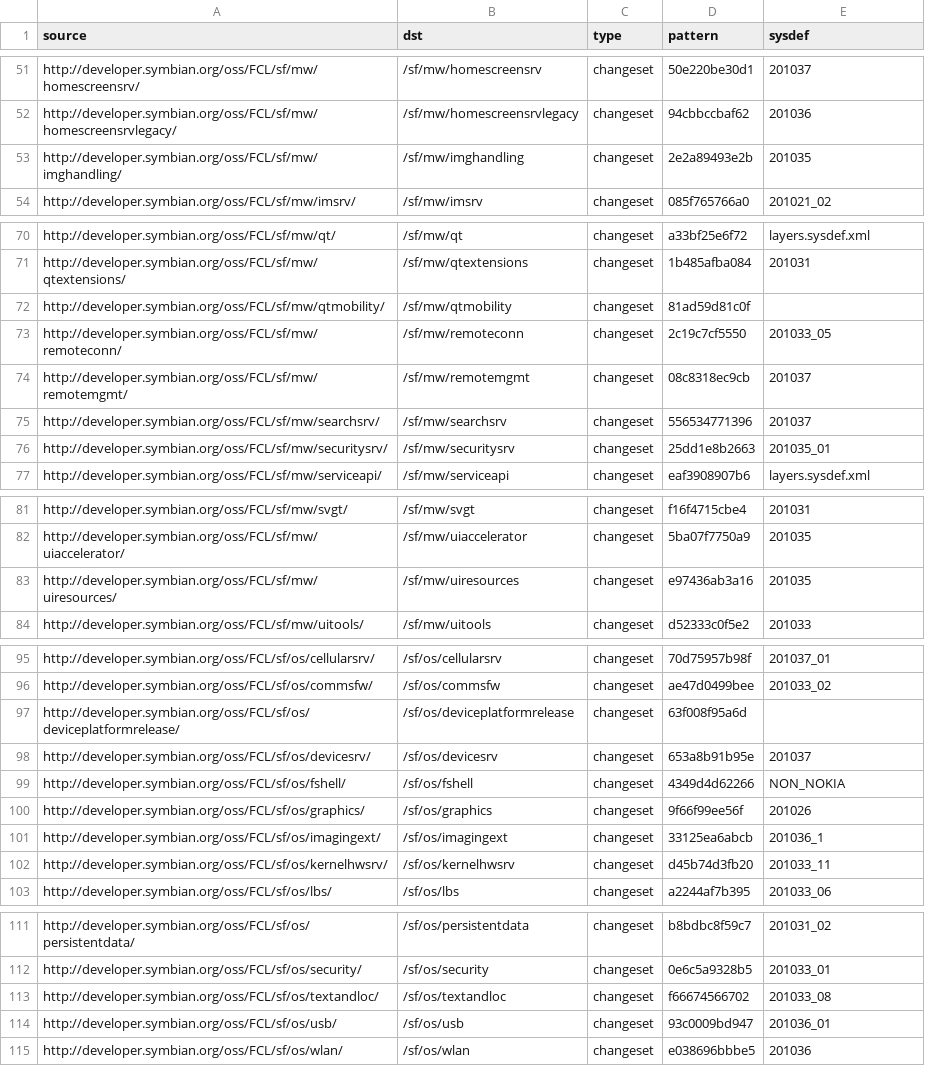
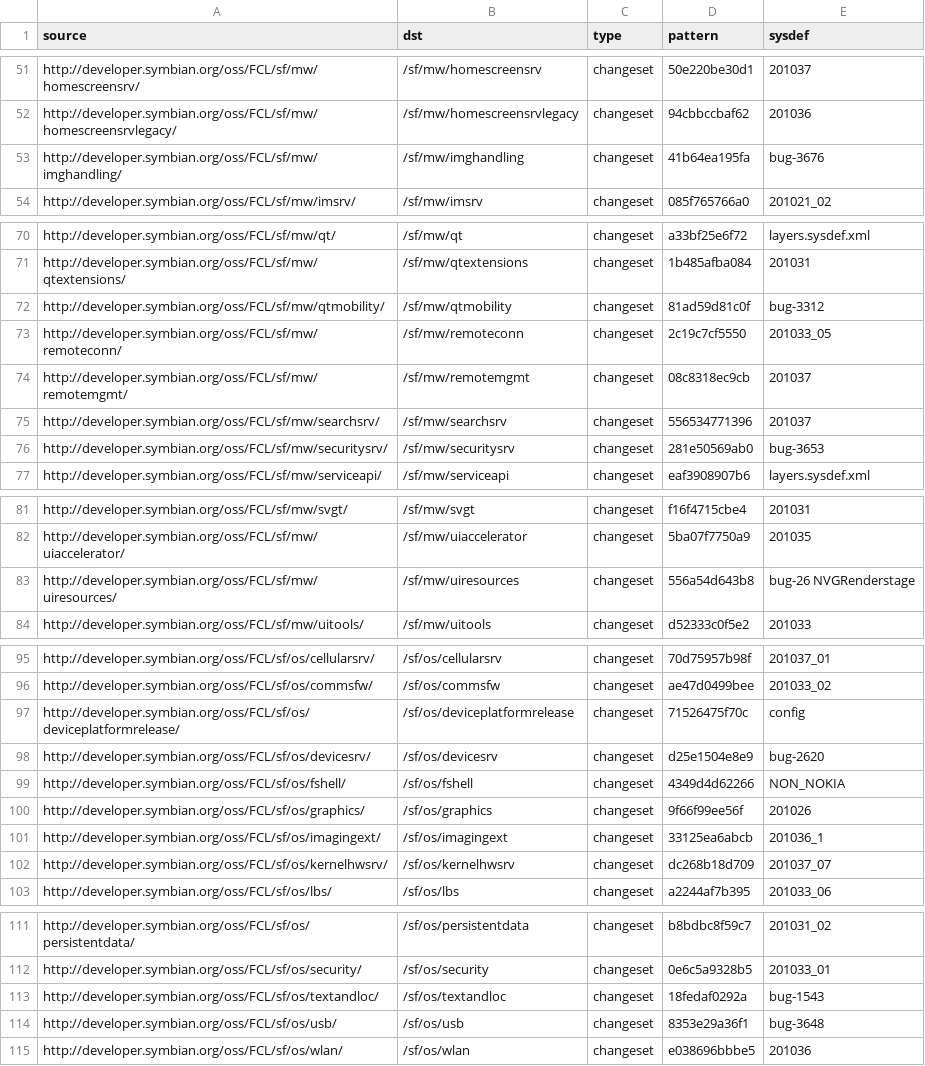
Before and after one commit to SymbianSource/oss.FCL.sftools.fbf.buildmanifest, a CSV file: S4_PROPOSED.csv, drawn as a sheet; only a part is shown, gaps mark what is left out; the diff covers the shown part only.

Commit message:
Update after first round of reviewing S4_PDK_FIX repos

```diff
--- a/S4_PROPOSED.csv
+++ b/S4_PROPOSED.csv
@@ -52,3 +52,3 @@ http://developer.symbian.org/oss/FCL/sf/mw/homescreensrv/,/sf/mw/homescreensrv,c
 http://developer.symbian.org/oss/FCL/sf/mw/homescreensrvlegacy/,/sf/mw/homescreensrvlegacy,changeset,94cbbccbaf62,201036
-http://developer.symbian.org/oss/FCL/sf/mw/imghandling/,/sf/mw/imghandling,changeset,2e2a89493e2b,201035
+http://developer.symbian.org/oss/FCL/sf/mw/imghandling/,/sf/mw/imghandling,changeset,41b64ea195fa,bug-3676
 http://developer.symbian.org/oss/FCL/sf/mw/imsrv/,/sf/mw/imsrv,changeset,085f765766a0,201021_02
@@ -71,3 +71,3 @@ http://developer.symbian.org/oss/FCL/sf/mw/qt/,/sf/mw/qt,changeset,a33bf25e6f72,
 http://developer.symbian.org/oss/FCL/sf/mw/qtextensions/,/sf/mw/qtextensions,changeset,1b485afba084,201031
-http://developer.symbian.org/oss/FCL/sf/mw/qtmobility/,/sf/mw/qtmobility,changeset,81ad59d81c0f,
+http://developer.symbian.org/oss/FCL/sf/mw/qtmobility/,/sf/mw/qtmobility,changeset,81ad59d81c0f,bug-3312
 http://developer.symbian.org/oss/FCL/sf/mw/remoteconn/,/sf/mw/remoteconn,changeset,2c19c7cf5550,201033_05
@@ -75,3 +75,3 @@ http://developer.symbian.org/oss/FCL/sf/mw/remotemgmt/,/sf/mw/remotemgmt,changes
 http://developer.symbian.org/oss/FCL/sf/mw/searchsrv/,/sf/mw/searchsrv,changeset,556534771396,201037
-http://developer.symbian.org/oss/FCL/sf/mw/securitysrv/,/sf/mw/securitysrv,changeset,25dd1e8b2663,201035_01
+http://developer.symbian.org/oss/FCL/sf/mw/securitysrv/,/sf/mw/securitysrv,changeset,281e50569ab0,bug-3653
 http://developer.symbian.org/oss/FCL/sf/mw/serviceapi/,/sf/mw/serviceapi,changeset,eaf3908907b6,layers.sysdef.xml
@@ -82,3 +82,3 @@ http://developer.symbian.org/oss/FCL/sf/mw/svgt/,/sf/mw/svgt,changeset,f16f4715c
 http://developer.symbian.org/oss/FCL/sf/mw/uiaccelerator/,/sf/mw/uiaccelerator,changeset,5ba07f7750a9,201035
-http://developer.symbian.org/oss/FCL/sf/mw/uiresources/,/sf/mw/uiresources,changeset,e97436ab3a16,201035
+http://developer.symbian.org/oss/FCL/sf/mw/uiresources/,/sf/mw/uiresources,changeset,556a54d643b8,bug-26 NVGRenderstage
 http://developer.symbian.org/oss/FCL/sf/mw/uitools/,/sf/mw/uitools,changeset,d52333c0f5e2,201033
@@ -96,4 +96,4 @@ http://developer.symbian.org/oss/FCL/sf/os/cellularsrv/,/sf/os/cellularsrv,chang
 http://developer.symbian.org/oss/FCL/sf/os/commsfw/,/sf/os/commsfw,changeset,ae47d0499bee,201033_02
-http://developer.symbian.org/oss/FCL/sf/os/deviceplatformrelease/,/sf/os/deviceplatformrelease,changeset,63f008f95a6d,
-http://developer.symbian.org/oss/FCL/sf/os/devicesrv/,/sf/os/devicesrv,changeset,653a8b91b95e,201037
+http://developer.symbian.org/oss/FCL/sf/os/deviceplatformrelease/,/sf/os/deviceplatformrelease,changeset,71526475f70c,config
+http://developer.symbian.org/oss/FCL/sf/os/devicesrv/,/sf/os/devicesrv,changeset,d25e1504e8e9,bug-2620
 http://developer.symbian.org/oss/FCL/sf/os/fshell/,/sf/os/fshell,changeset,4349d4d62266,NON_NOKIA
@@ -101,3 +101,3 @@ http://developer.symbian.org/oss/FCL/sf/os/graphics/,/sf/os/graphics,changeset,9
 http://developer.symbian.org/oss/FCL/sf/os/imagingext/,/sf/os/imagingext,changeset,33125ea6abcb,201036_1
-http://developer.symbian.org/oss/FCL/sf/os/kernelhwsrv/,/sf/os/kernelhwsrv,changeset,d45b74d3fb20,201033_11
+http://developer.symbian.org/oss/FCL/sf/os/kernelhwsrv/,/sf/os/kernelhwsrv,changeset,dc268b18d709,201037_07
 http://developer.symbian.org/oss/FCL/sf/os/lbs/,/sf/os/lbs,changeset,a2244af7b395,201033_06
@@ -112,4 +112,4 @@ http://developer.symbian.org/oss/FCL/sf/os/persistentdata/,/sf/os/persistentdata
 http://developer.symbian.org/oss/FCL/sf/os/security/,/sf/os/security,changeset,0e6c5a9328b5,201033_01
-http://developer.symbian.org/oss/FCL/sf/os/textandloc/,/sf/os/textandloc,changeset,f66674566702,201033_08
-http://developer.symbian.org/oss/FCL/sf/os/usb/,/sf/os/usb,changeset,93c0009bd947,201036_01
+http://developer.symbian.org/oss/FCL/sf/os/textandloc/,/sf/os/textandloc,changeset,18fedaf0292a,bug-1543
+http://developer.symbian.org/oss/FCL/sf/os/usb/,/sf/os/usb,changeset,8353e29a36f1,bug-3648
 http://developer.symbian.org/oss/FCL/sf/os/wlan/,/sf/os/wlan,changeset,e038696bbbe5,201036
```
Also changed, not shown: 1 edited cell elsewhere in this file.
